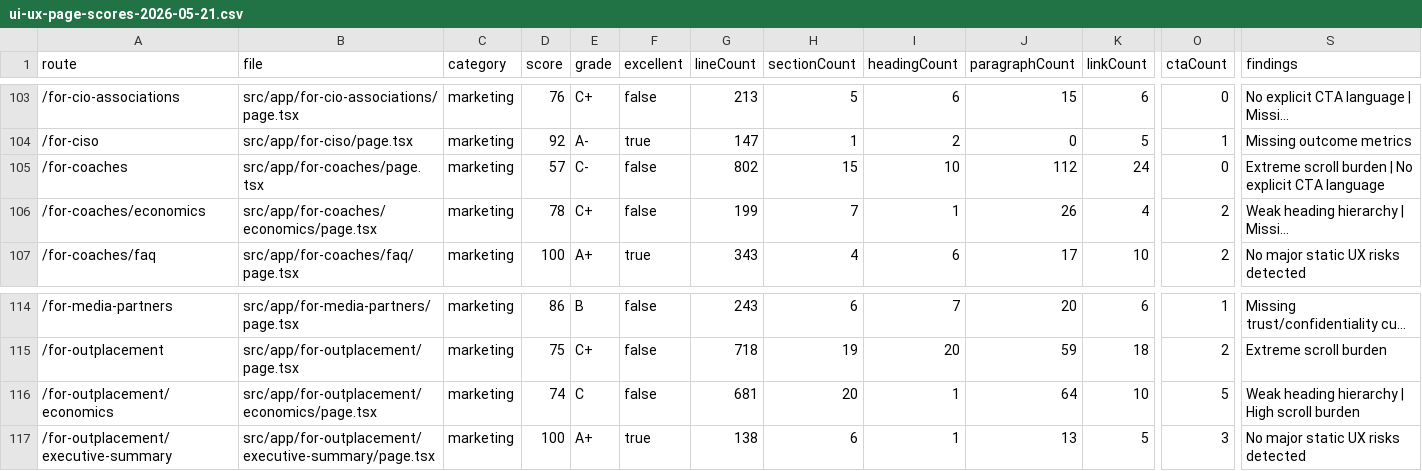
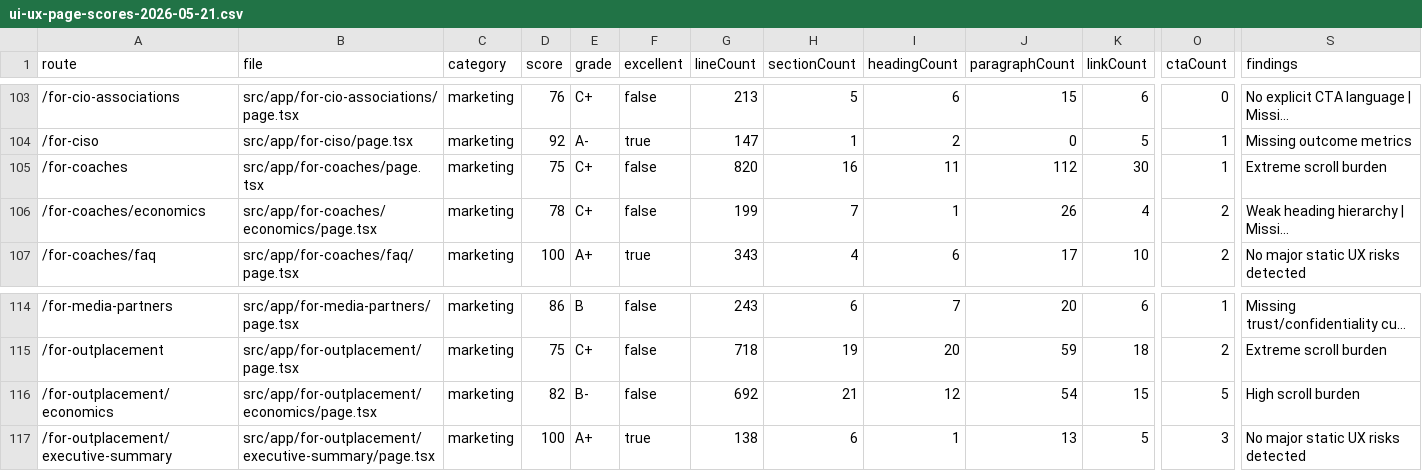
Before and after one commit to richrothschild/startingmonday, a CSV file: docs/ui-ux-page-scores-2026-05-21.csv, drawn as a sheet; only a part is shown, gaps mark what is left out; long unchanged cells end in …; the diff names each change by its address in the sheet, - before the commit and + after, or states it on an @@ line.

```diff
--- a/docs/ui-ux-page-scores-2026-05-21.csv
+++ b/docs/ui-ux-page-scores-2026-05-21.csv
-D105 (score): 57
+D105 (score): 75
-E105 (grade): C-
+E105 (grade): C+
-G105 (lineCount): 802
+G105 (lineCount): 820
-H105 (sectionCount): 15
+H105 (sectionCount): 16
-I105 (headingCount): 10
+I105 (headingCount): 11
-K105 (linkCount): 24
+K105 (linkCount): 30
-O105 (ctaCount): 0
+O105 (ctaCount): 1
-S105 (findings): Extreme scroll burden | No explicit CTA language
+S105 (findings): Extreme scroll burden
-D116 (score): 74
+D116 (score): 82
-E116 (grade): C
+E116 (grade): B-
-G116 (lineCount): 681
+G116 (lineCount): 692
-H116 (sectionCount): 20
+H116 (sectionCount): 21
-I116 (headingCount): 1
+I116 (headingCount): 12
-J116 (paragraphCount): 64
+J116 (paragraphCount): 54
-K116 (linkCount): 10
+K116 (linkCount): 15
-S116 (findings): Weak heading hierarchy | High scroll burden
+S116 (findings): High scroll burden
```
Also changed, not shown: 3 other files.
